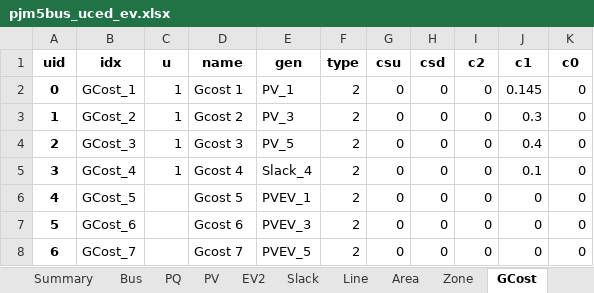
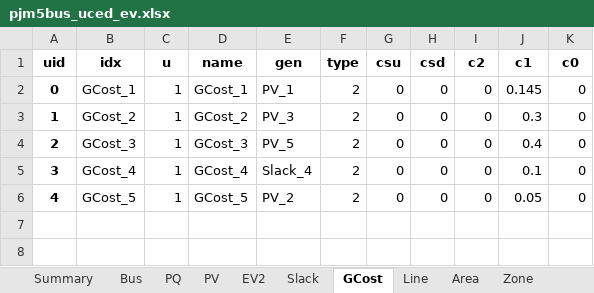
Before and after one commit to CURENT/ams, an Excel workbook: ams/cases/5bus/pjm5bus_uced_ev.xlsx, sheet GCost, drawn as a sheet; values as stored, in another font and other column widths than the file's, no borders; the diff names each change by its address in the sheet, - before the commit and + after, or states it on an @@ line.

```diff
--- a/ams/cases/5bus/pjm5bus_uced_ev.xlsx (sheet GCost)
+++ b/ams/cases/5bus/pjm5bus_uced_ev.xlsx (sheet GCost)
@@ sheet tab order changed: Summary | Bus | PQ | PV | EV2 | Slack | GCost | Line | Area | Zone @@
-D2 (name): Gcost 1
+D2 (name): GCost_1
-D3 (name): Gcost 2
+D3 (name): GCost_2
-D4 (name): Gcost 3
+D4 (name): GCost_3
-D5 (name): Gcost 4
+D5 (name): GCost_4
-C6 (u): (empty)
+C6 (u): 1
-D6 (name): Gcost 5
+D6 (name): GCost_5
-E6 (gen): PVEV_1
+E6 (gen): PV_2
-J6 (c1): 0
+J6 (c1): 0.05
-row 7: 5 | GCost_6 |  | Gcost 6 | PVEV_3 | 2 | 0 | 0 | 0 | 0 | 0
-row 8: 6 | GCost_7 |  | Gcost 7 | PVEV_5 | 2 | 0 | 0 | 0 | 0 | 0
```
Also changed, not shown: sheet EDTSlot, sheet UCTSlot, sheet PV, sheet Line, sheet SFR, sheet SR, 9 more sheets, ams/cases/5bus/pjm5bus_demo.xlsx, 8 other files.
